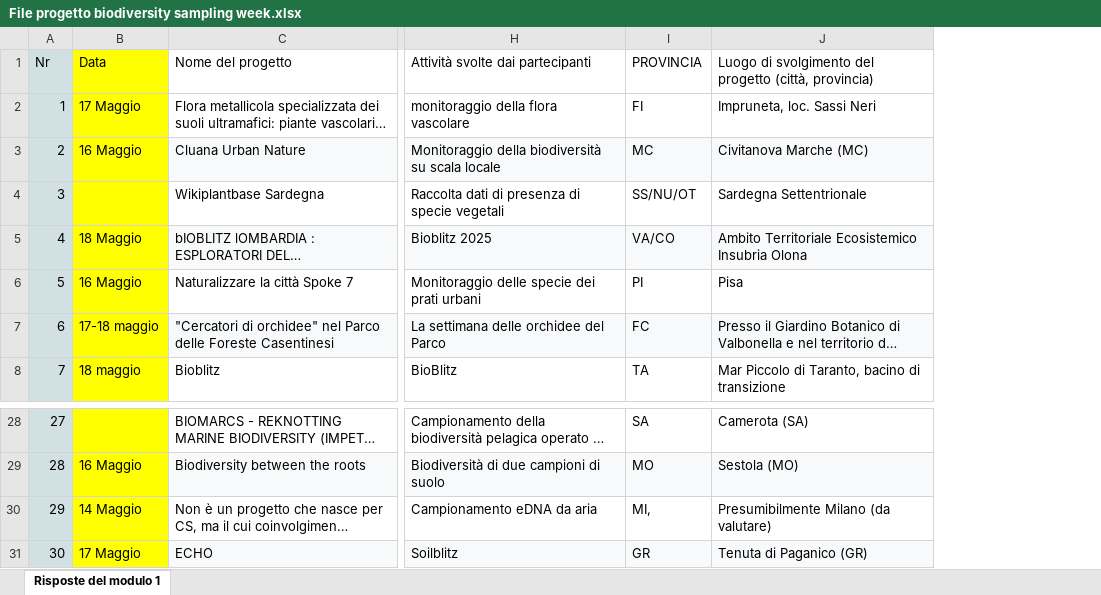
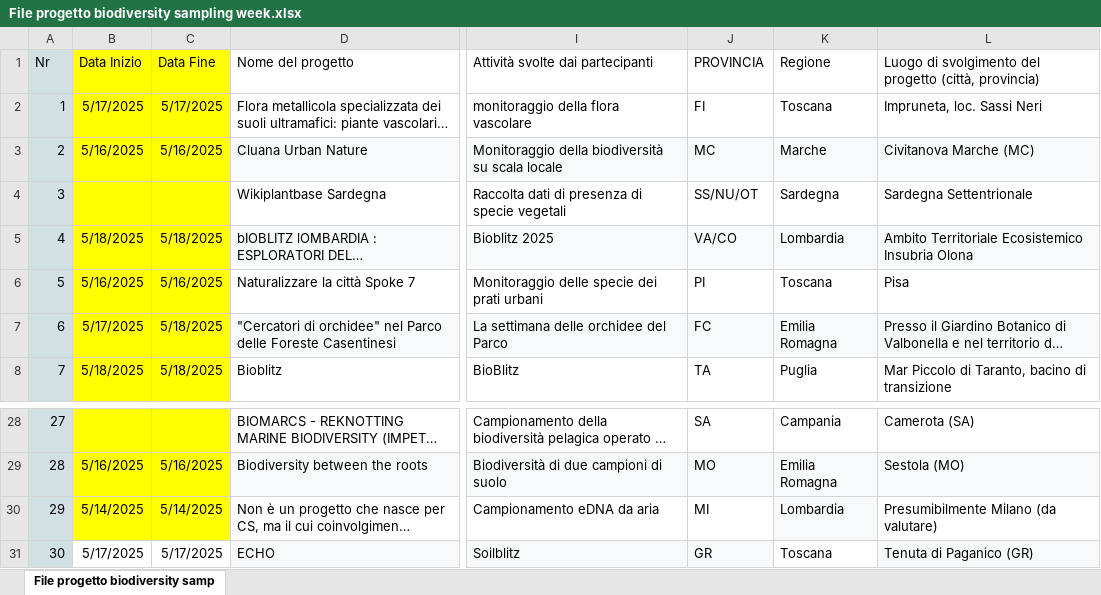
Before and after one commit to marley71/EU-CS_platform, an Excel workbook: resources/File progetto biodiversity sampling week.xlsx, sheet File progetto biodiversity samp, drawn as a sheet; only a part is shown, gaps mark what is left out; long unchanged cells end in …; values as stored, in another font and other column widths than the file's, no borders; charts and pictures and table styles not drawn; removed rows and columns are numbered as before the commit, all else as after; the diff names each change by its address in the sheet, - before the commit and + after, or states it on an @@ line.

Commit message:
csv e xlsx

```diff
--- a/resources/File progetto biodiversity sampling week.xlsx (sheet File progetto biodiversity samp)
+++ b/resources/File progetto biodiversity sampling week.xlsx (sheet File progetto biodiversity samp)
-sheet tab: Risposte del modulo 1
+sheet tab: File progetto biodiversity samp
-column B (Data), rows 2-8: 17 Maggio | 16 Maggio |  | 18 Maggio | 16 Maggio | 17-18 maggio | 18 maggio; rows 29-31: 16 Maggio | 14 Maggio | 17 Maggio
+column B (Data Inizio), rows 2-8: 5/17/2025 | 5/16/2025 |  | 5/18/2025 | 5/16/2025 | 5/17/2025 | 5/18/2025; rows 29-31: 5/16/2025 | 5/14/2025 | 5/17/2025
+column C (Data Fine), rows 2-8: 5/17/2025 | 5/16/2025 |  | 5/18/2025 | 5/16/2025 | 5/18/2025 | 5/18/2025; rows 29-31: 5/16/2025 | 5/14/2025 | 5/17/2025
+column K (Regione), rows 2-8: Toscana | Marche | Sardegna | Lombardia | Toscana | Emilia Romagna | Puglia; rows 28-31: Campania | Emilia Romagna | Lombardia | Toscana
-J30 (PROVINCIA): MI,
+J30 (PROVINCIA): MI
```
Also changed, not shown: charts or pictures.
